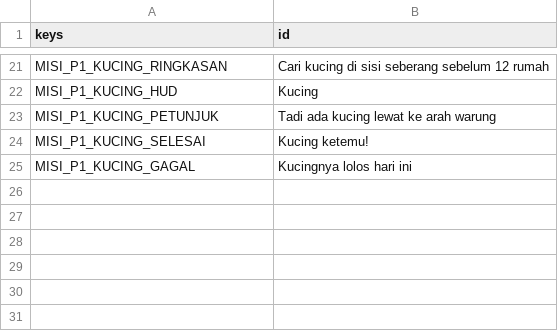
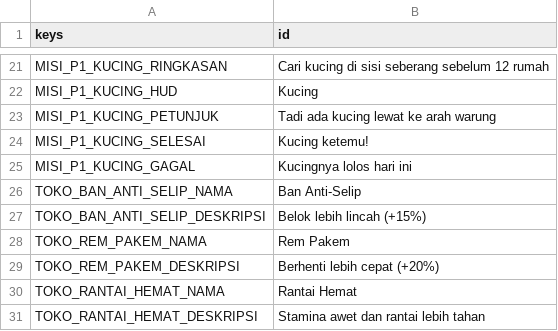
Before and after one commit to ronggur/loper-koran, a CSV file: translations/konten.csv, drawn as a sheet; only a part is shown, gaps mark what is left out; the diff names each change by its address in the sheet, - before the commit and + after, or states it on an @@ line.

Commit message:
feat: Economy bengkel, PemuatToko dan upgrades.json (tiga upgrade tingkat 1)
Economy murni dan atomik (servis dengan ongkos naik bila banyak komponen PERLU_BENGKEL, beli
upgrade berurutan, ditolak = state identik), DataToko/PemuatToko (satu-satunya pembaca
upgrades.json, validasi tiap penolakan, efek dari daftar tertutup tanpa menaikkan kecepatan
puncak), kunci teks TOKO_ di konten.csv. Tes: tes_economy (fuzz 10.000 transaksi), tes_toko
(tiap penolakan, efek terukur dan tidak yatim).

```diff
--- a/translations/konten.csv
+++ b/translations/konten.csv
+row 26: TOKO_BAN_ANTI_SELIP_NAMA | Ban Anti-Selip
+row 27: TOKO_BAN_ANTI_SELIP_DESKRIPSI | Belok lebih lincah (+15%)
+row 28: TOKO_REM_PAKEM_NAMA | Rem Pakem
+row 29: TOKO_REM_PAKEM_DESKRIPSI | Berhenti lebih cepat (+20%)
+row 30: TOKO_RANTAI_HEMAT_NAMA | Rantai Hemat
+row 31: TOKO_RANTAI_HEMAT_DESKRIPSI | Stamina awet dan rantai lebih tahan
```
Also changed, not shown: 12 other files.
